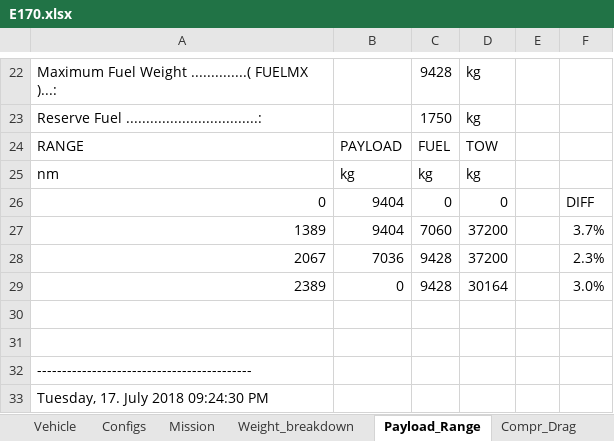
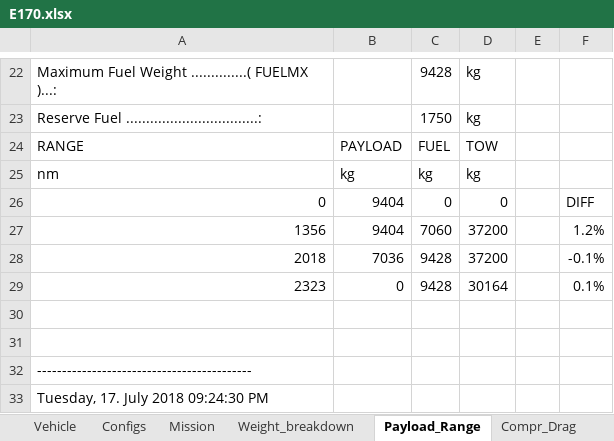
Before and after one commit to nevesgeovana/TCC, an Excel workbook: Data/E170.xlsx, sheet Payload_Range, drawn as a sheet; only a part is shown, gaps mark what is left out; values as stored, in another font and other column widths than the file's, no borders; charts and pictures not drawn; the diff names each change by its address in the sheet, - before the commit and + after, or states it on an @@ line.

Commit message:
Updates v2
Updates v2

```diff
--- a/Data/E170.xlsx (sheet Payload_Range)
+++ b/Data/E170.xlsx (sheet Payload_Range)
-A27: 1389
+A27: 1356
-F27: 3.7%
+F27: 1.2%
-A28: 2067
+A28: 2018
-F28: 2.3%
+F28: -0.1%
-A29: 2389
+A29: 2323
-F29: 3.0%
+F29: 0.1%
```
Also changed, not shown: charts or pictures.
